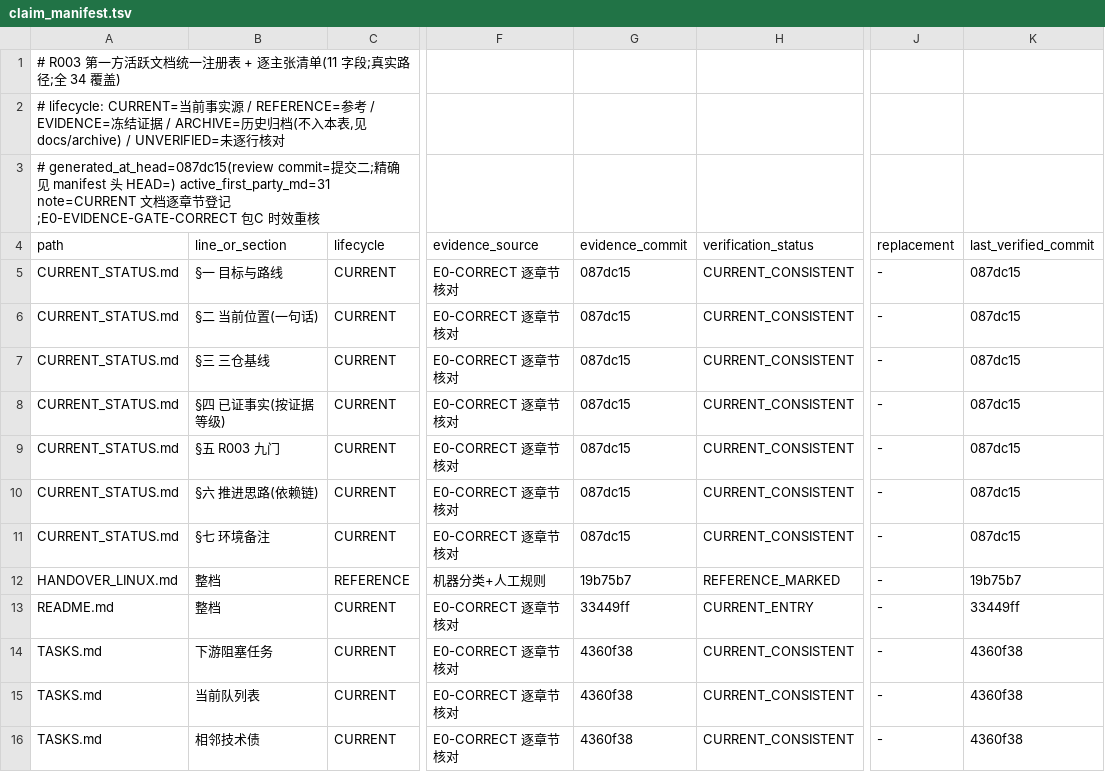
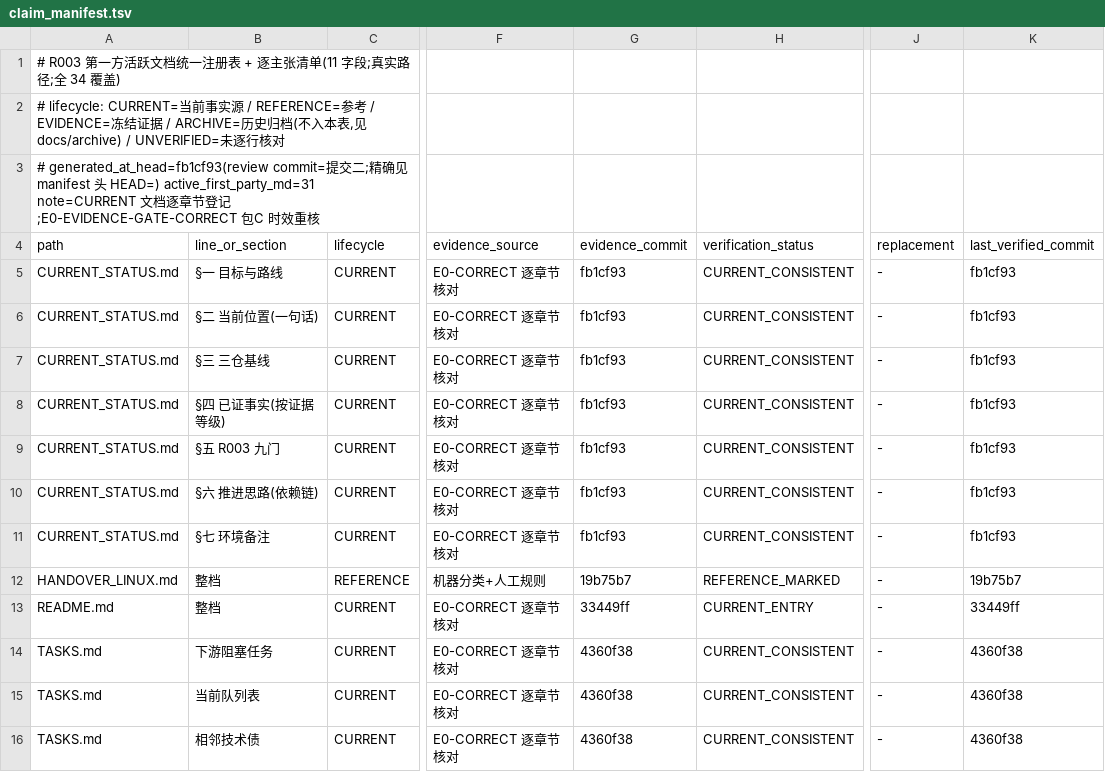
Before and after one commit to ai4sci-z/GBPlanner-WorldModel-Integration, a TSV file: governance/claim_manifest.tsv, drawn as a sheet; only a part is shown, gaps mark what is left out; the diff names each change by its address in the sheet, - before the commit and + after, or states it on an @@ line.

```diff
--- a/governance/claim_manifest.tsv
+++ b/governance/claim_manifest.tsv
-A3 (path): # generated_at_head=087dc15(review commit=提…
+A3 (path): # generated_at_head=fb1cf93(review commit=提…
-G5:G11 (evidence_commit): 087dc15
+G5:G11 (evidence_commit): fb1cf93
-K5:K11 (last_verified_commit): 087dc15
+K5:K11 (last_verified_commit): fb1cf93
```
